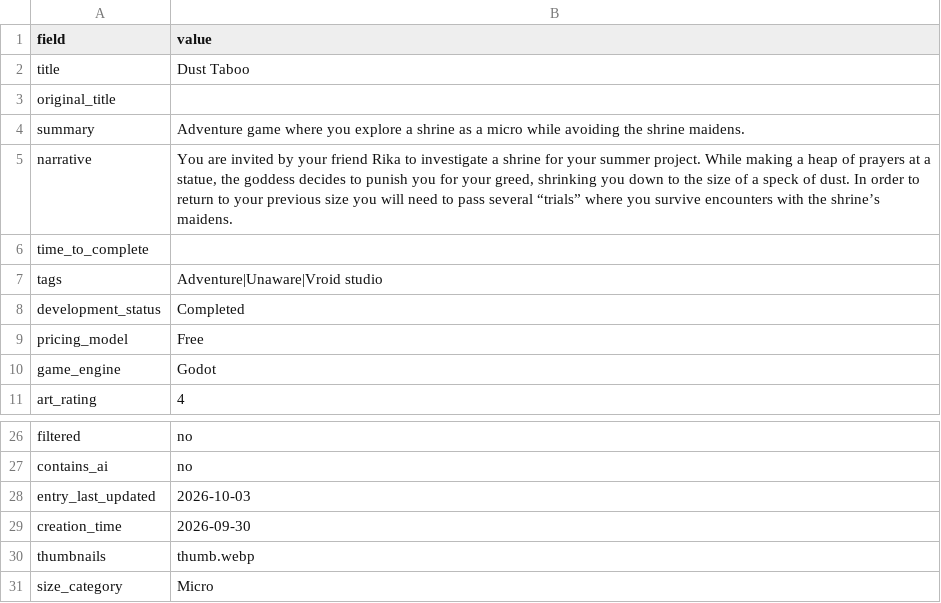
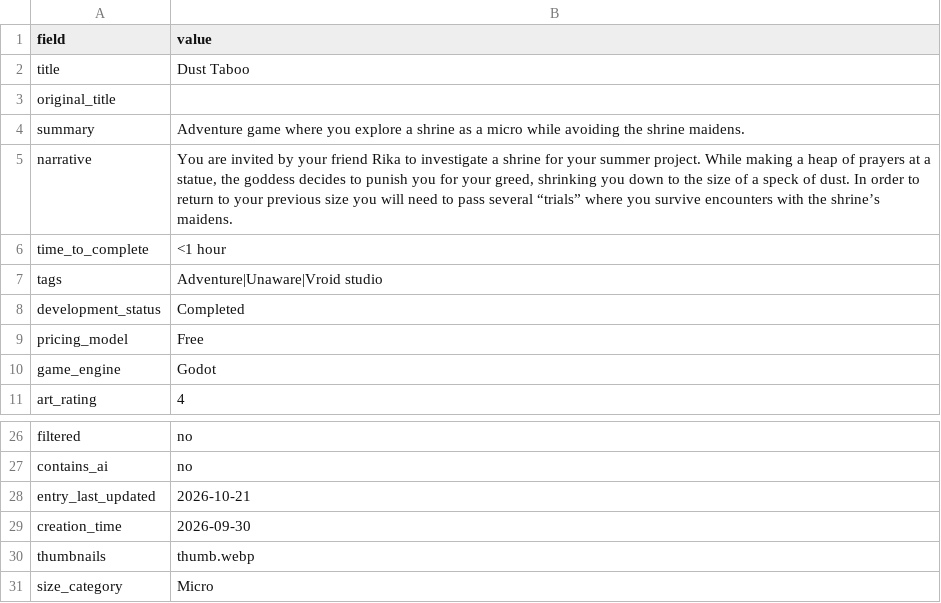
Before and after one commit to artsketter/size-game-index-content, a CSV file: games/dust-taboo/game.csv, drawn as a sheet; only a part is shown, gaps mark what is left out.

```diff
--- a/games/dust-taboo/game.csv
+++ b/games/dust-taboo/game.csv
@@ -5,3 +5,3 @@ summary,Adventure game where you explore a shrine as a micro while avoiding the
 narrative,"You are invited by your friend Rika to investigate a shrine for your summer project. While making a heap of prayers at a statue, the goddess decides to punish you for your greed, shrinking you down to the size of a speck of dust. In order to return to your previous size you will need to pass several “trials” where you survive encounters with the shrine’s maidens."
-time_to_complete,
+time_to_complete,<1 hour
 tags,Adventure|Unaware|Vroid studio
@@ -27,3 +27,3 @@ filtered,no
 contains_ai,no
-entry_last_updated,2026-10-03
+entry_last_updated,2026-10-21
 creation_time,2026-09-30
```
Also changed, not shown: games/himedeka-g/game.csv, games/miside-minisized/game.csv.
